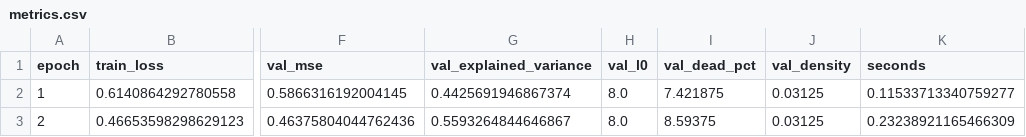
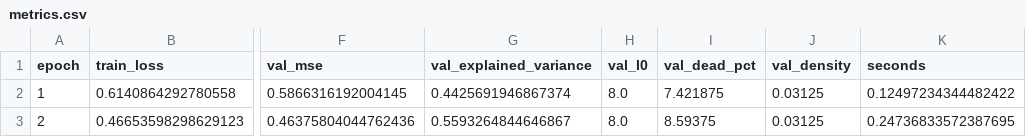
Before and after one commit to aditi-mundra/SAE_ViT_Causal_Concept_Discovery, a CSV file: experiments/pytest_selftest/layer_2__topk_256_k8/metrics.csv, drawn as a sheet; only a part is shown, gaps mark what is left out; the diff names each change by its address in the sheet, - before the commit and + after, or states it on an @@ line.

Commit message:
chore: dry run & experiments

```diff
--- a/experiments/pytest_selftest/layer_2__topk_256_k8/metrics.csv
+++ b/experiments/pytest_selftest/layer_2__topk_256_k8/metrics.csv
-K2 (seconds): 0.11533713340759277
+K2 (seconds): 0.12497234344482422
-K3 (seconds): 0.23238921165466309
+K3 (seconds): 0.24736833572387695
```
Also changed, not shown: experiments/results.csv, 6 other files.
